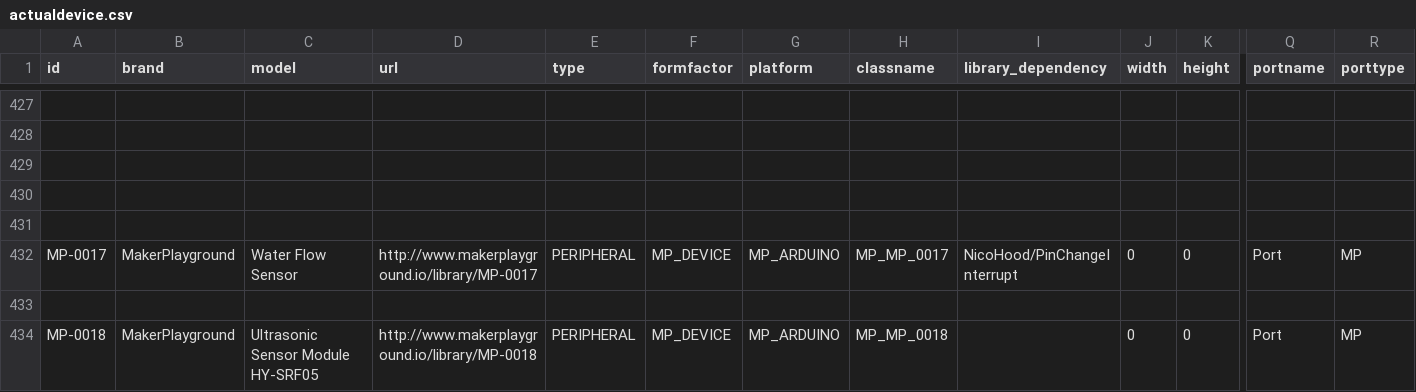
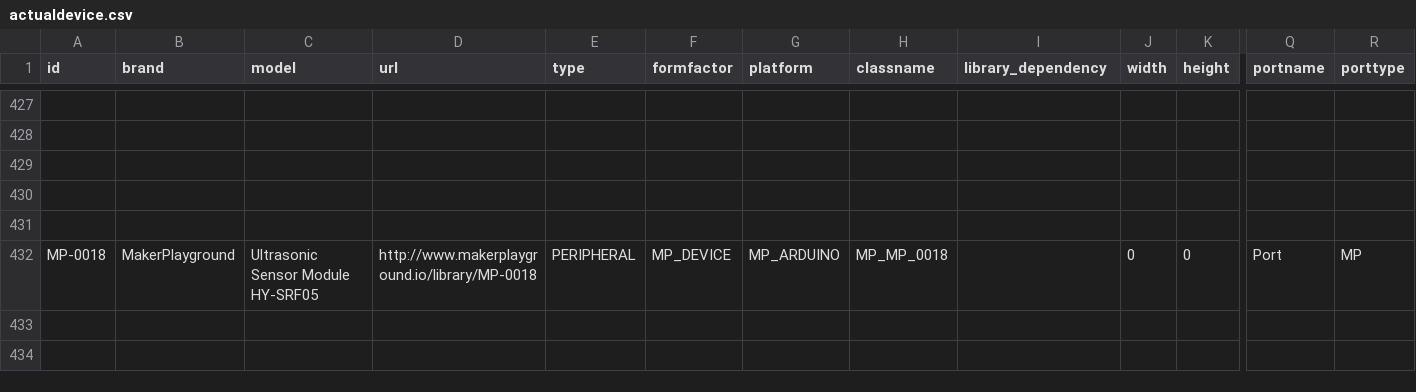
Before and after one commit to InGarage/MakerPlayGround_Library, a CSV file: device_list_csv/actualdevice.csv, drawn as a sheet; only a part is shown, gaps mark what is left out; rows hold the shown columns only; the diff names each change by its address in the sheet, - before the commit and + after, or states it on an @@ line.

Commit message:
Remove device MP_0017

```diff
--- a/device_list_csv/actualdevice.csv
+++ b/device_list_csv/actualdevice.csv
-row 432: MP-0017 | MakerPlayground | Water Flow Sensor | http://www.makerplayground.io/library/MP-0017 | PERIPHERAL | MP_DEVICE | MP_ARDUINO | MP_MP_0017 | NicoHood/PinChangeInterrupt | 0 | 0 | Port | MP
-row 433: (empty)
```
Also changed, not shown: 3 other files.
